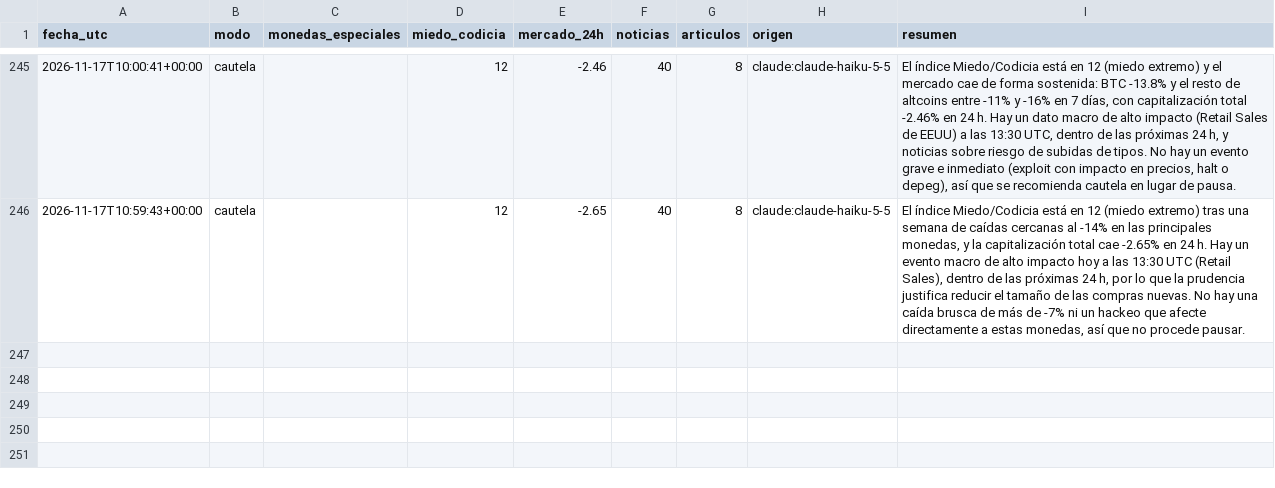
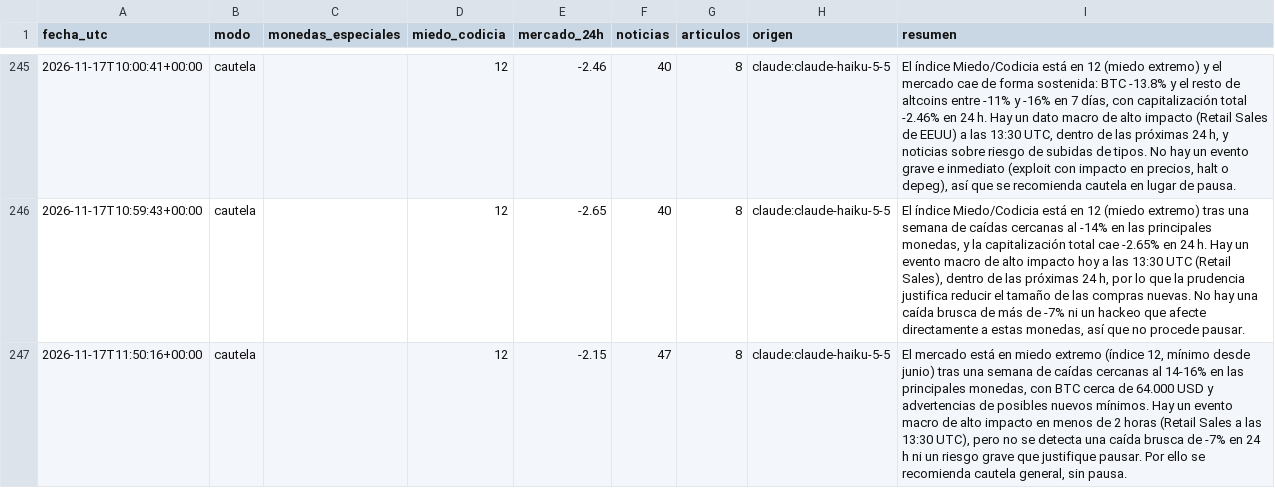
Before and after one commit to palomavilugron44-beep/cerebro-arana, a CSV file: publico/historial.csv, drawn as a sheet; only a part is shown, gaps mark what is left out.

```diff
--- a/publico/historial.csv
+++ b/publico/historial.csv
@@ -246 +246,2 @@ fecha_utc,modo,monedas_especiales,miedo_codicia,mercado_24h,noticias,articulos,o
 2026-11-17T10:59:43+00:00,cautela,,12,-2.65,40,8,claude:claude-haiku-5-5,"El índice Miedo/Codicia está en 12 (miedo extremo) tras una semana de caídas cercanas al -14% en las principales monedas, y la capitalización total cae -2.65% en 24 h. Hay un evento macro de alto impacto hoy a las 13:30 UTC (Retail Sales), dentro de las próximas 24 h, por lo que la prudencia justifica reducir el tamaño de las compras nuevas. No hay una caída brusca de más de -7% ni un hackeo que afecte directamente a estas monedas, así que no procede pausar."
+2026-11-17T11:50:16+00:00,cautela,,12,-2.15,47,8,claude:claude-haiku-5-5,"El mercado está en miedo extremo (índice 12, mínimo desde junio) tras una semana de caídas cercanas al 14-16% en las principales monedas, con BTC cerca de 64.000 USD y advertencias de posibles nuevos mínimos. Hay un evento macro de alto impacto en menos de 2 horas (Retail Sales a las 13:30 UTC), pero no se detecta una caída brusca de -7% en 24 h ni un riesgo grave que justifique pausar. Por ello se recomienda cautela general, sin pausa."
```
Also changed, not shown: 1 other file.
